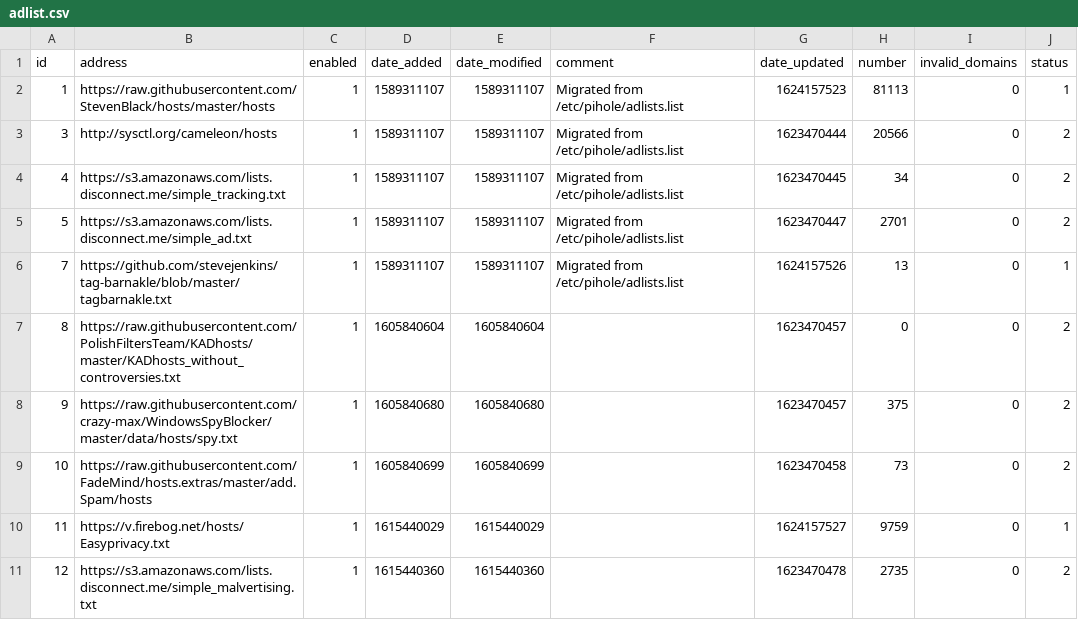
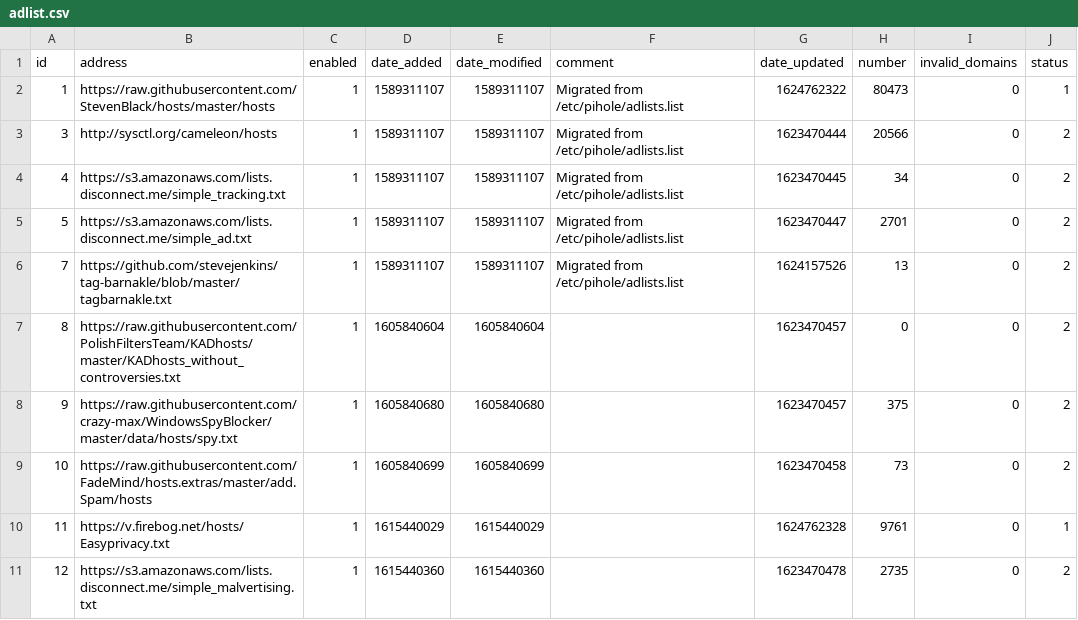
Before and after one commit to cberg18/my-pihole-lists, a CSV file: adlist.csv, drawn as a sheet.

Commit message:
Updated June 27, 2021  7:00am

```diff
--- a/adlist.csv
+++ b/adlist.csv
@@ -1,3 +1,3 @@
 id,address,enabled,date_added,date_modified,comment,date_updated,number,invalid_domains,status
-1,https://raw.githubusercontent.com/StevenBlack/hosts/master/hosts,1,1589311107,1589311107,"Migrated from /etc/pihole/adlists.list",1624157523,81113,0,1
+1,https://raw.githubusercontent.com/StevenBlack/hosts/master/hosts,1,1589311107,1589311107,"Migrated from /etc/pihole/adlists.list",1624762322,80473,0,1
 3,http://sysctl.org/cameleon/hosts,1,1589311107,1589311107,"Migrated from /etc/pihole/adlists.list",1623470444,20566,0,2
@@ -5,3 +5,3 @@ id,address,enabled,date_added,date_modified,comment,date_updated,number,invalid_
 5,https://s3.amazonaws.com/lists.disconnect.me/simple_ad.txt,1,1589311107,1589311107,"Migrated from /etc/pihole/adlists.list",1623470447,2701,0,2
-7,https://github.com/stevejenkins/tag-barnakle/blob/master/tagbarnakle.txt,1,1589311107,1589311107,"Migrated from /etc/pihole/adlists.list",1624157526,13,0,1
+7,https://github.com/stevejenkins/tag-barnakle/blob/master/tagbarnakle.txt,1,1589311107,1589311107,"Migrated from /etc/pihole/adlists.list",1624157526,13,0,2
 8,https://raw.githubusercontent.com/PolishFiltersTeam/KADhosts/master/KADhosts_without_controversies.txt,1,1605840604,1605840604,,1623470457,0,0,2
@@ -9,3 +9,3 @@ id,address,enabled,date_added,date_modified,comment,date_updated,number,invalid_
 10,https://raw.githubusercontent.com/FadeMind/hosts.extras/master/add.Spam/hosts,1,1605840699,1605840699,,1623470458,73,0,2
-11,https://v.firebog.net/hosts/Easyprivacy.txt,1,1615440029,1615440029,,1624157527,9759,0,1
+11,https://v.firebog.net/hosts/Easyprivacy.txt,1,1615440029,1615440029,,1624762328,9761,0,1
 12,https://s3.amazonaws.com/lists.disconnect.me/simple_malvertising.txt,1,1615440360,1615440360,,1623470478,2735,0,2
```
